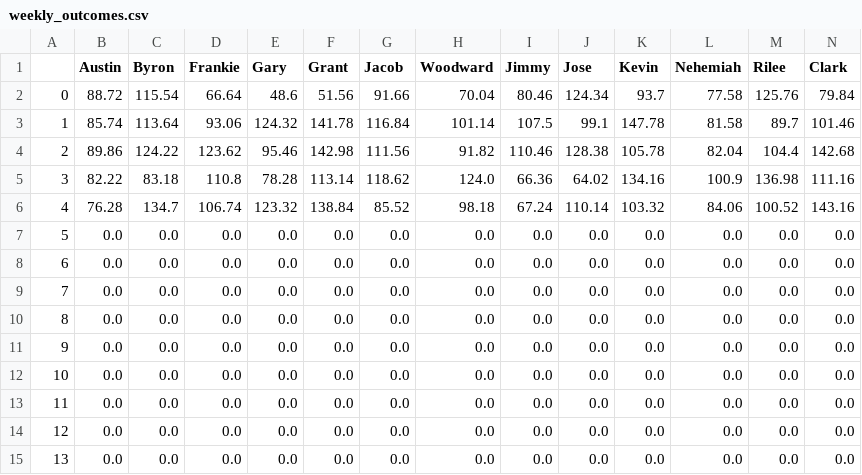
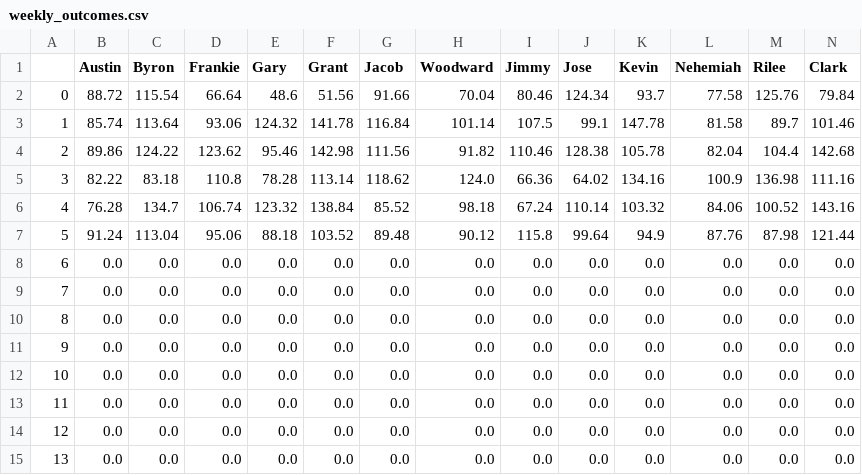
Before and after one commit to NehemiahSolis/goonies_fantasy_football, a CSV file: reports/weekly_outcomes.csv, drawn as a sheet; only a part is shown; the diff covers the shown part only; the diff names each change by its address in the sheet, - before the commit and + after, or states it on an @@ line.

```diff
--- a/reports/weekly_outcomes.csv
+++ b/reports/weekly_outcomes.csv
-B7 (Austin): 0.0
+B7 (Austin): 91.24
-C7 (Byron): 0.0
+C7 (Byron): 113.04
-D7 (Frankie): 0.0
+D7 (Frankie): 95.06
-E7 (Gary): 0.0
+E7 (Gary): 88.18
-F7 (Grant): 0.0
+F7 (Grant): 103.52
-G7 (Jacob): 0.0
+G7 (Jacob): 89.48
-H7 (Woodward): 0.0
+H7 (Woodward): 90.12
-I7 (Jimmy): 0.0
+I7 (Jimmy): 115.8
-J7 (Jose): 0.0
+J7 (Jose): 99.64
-K7 (Kevin): 0.0
+K7 (Kevin): 94.9
-L7 (Nehemiah): 0.0
+L7 (Nehemiah): 87.76
-M7 (Rilee): 0.0
+M7 (Rilee): 87.98
-N7 (Clark): 0.0
+N7 (Clark): 121.44
```
Also changed, not shown: 1 edited cell elsewhere in this file, 4 other files.
